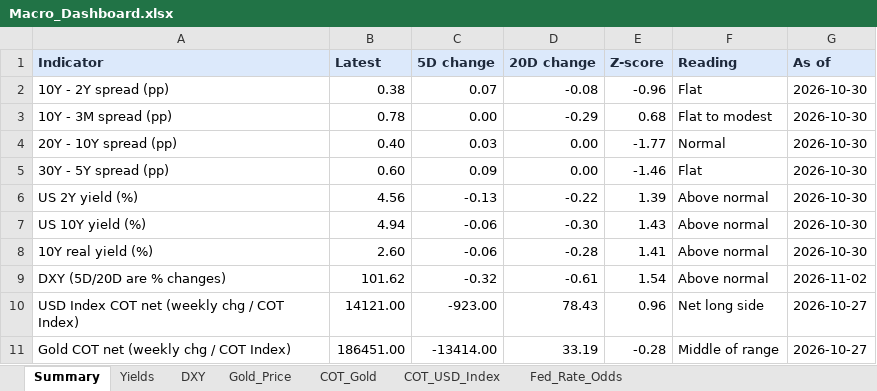
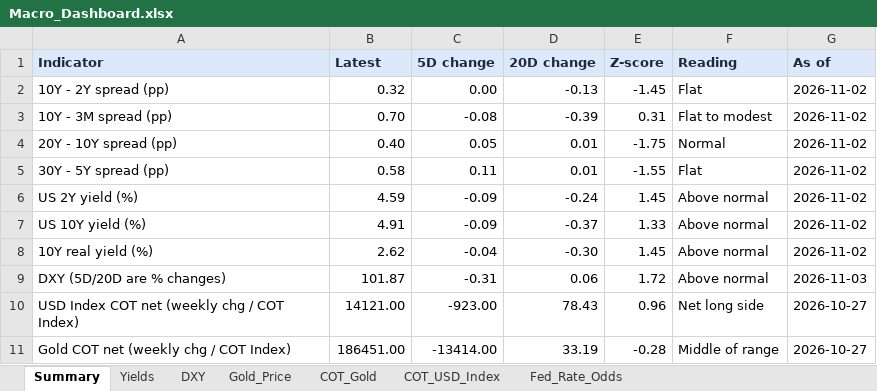
Before and after one commit to velourofficialdev/macro-dashboard, an Excel workbook: Macro_Dashboard.xlsx, sheet Summary, drawn as a sheet; values as stored, in another font and other column widths than the file's, no borders; the diff names each change by its address in the sheet, - before the commit and + after, or states it on an @@ line.

```diff
--- a/Macro_Dashboard.xlsx (sheet Summary)
+++ b/Macro_Dashboard.xlsx (sheet Summary)
-B2 (Latest): 0.38
+B2 (Latest): 0.32
-C2 (5D change): 0.07
+C2 (5D change): 0.00
-D2 (20D change): -0.08
+D2 (20D change): -0.13
-E2 (Z-score): -0.96
+E2 (Z-score): -1.45
-G2:G8 (As of): 2026-10-30
+G2:G8 (As of): 2026-11-02
-B3 (Latest): 0.78
+B3 (Latest): 0.70
-C3 (5D change): 0.00
+C3 (5D change): -0.08
-D3 (20D change): -0.29
+D3 (20D change): -0.39
-E3 (Z-score): 0.68
+E3 (Z-score): 0.31
-C4 (5D change): 0.03
+C4 (5D change): 0.05
-D4:D5 (20D change): 0.00
+D4:D5 (20D change): 0.01
-E4 (Z-score): -1.77
+E4 (Z-score): -1.75
-B5 (Latest): 0.60
+B5 (Latest): 0.58
-C5 (5D change): 0.09
+C5 (5D change): 0.11
-E5 (Z-score): -1.46
+E5 (Z-score): -1.55
-B6 (Latest): 4.56
+B6 (Latest): 4.59
-C6 (5D change): -0.13
+C6 (5D change): -0.09
-D6 (20D change): -0.22
+D6 (20D change): -0.24
-E6 (Z-score): 1.39
+E6 (Z-score): 1.45
-B7 (Latest): 4.94
+B7 (Latest): 4.91
-C7 (5D change): -0.06
+C7 (5D change): -0.09
-D7 (20D change): -0.30
+D7 (20D change): -0.37
-E7 (Z-score): 1.43
+E7 (Z-score): 1.33
-B8 (Latest): 2.60
+B8 (Latest): 2.62
-C8 (5D change): -0.06
+C8 (5D change): -0.04
-D8 (20D change): -0.28
+D8 (20D change): -0.30
-E8 (Z-score): 1.41
+E8 (Z-score): 1.45
-B9 (Latest): 101.62
+B9 (Latest): 101.87
-C9 (5D change): -0.32
+C9 (5D change): -0.31
-D9 (20D change): -0.61
+D9 (20D change): 0.06
-E9 (Z-score): 1.54
+E9 (Z-score): 1.72
-G9 (As of): 2026-11-02
+G9 (As of): 2026-11-03
```
Also changed, not shown: sheet Fed_Rate_Odds, sheet Yields, sheet Gold_Price, sheet DXY, 1 other file.
